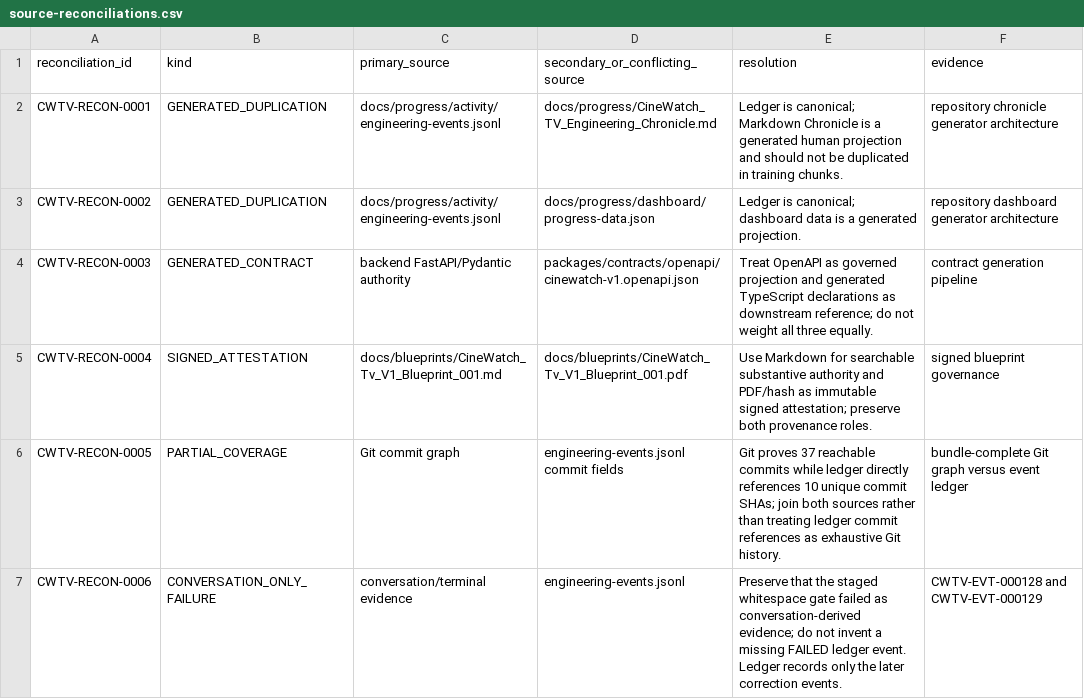
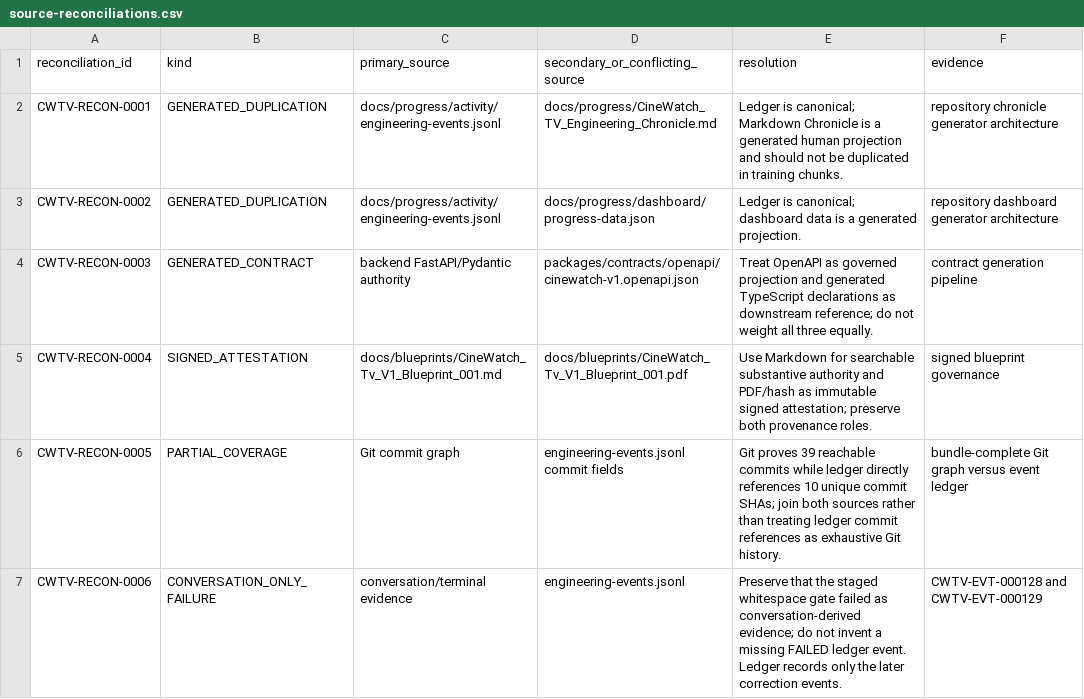
Before and after one commit to Asleki/cinewatch-tv, a CSV file: nexvox/engineering/datasets/source-reconciliations.csv, drawn as a sheet; only a part is shown; the diff covers the shown part only.

```diff
--- a/nexvox/engineering/datasets/source-reconciliations.csv
+++ b/nexvox/engineering/datasets/source-reconciliations.csv
@@ -5,3 +5,3 @@ CWTV-RECON-0003,GENERATED_CONTRACT,backend FastAPI/Pydantic authority,packages/c
 CWTV-RECON-0004,SIGNED_ATTESTATION,docs/blueprints/CineWatch_Tv_V1_Blueprint_001.md,docs/blueprints/CineWatch_Tv_V1_Blueprint_001.pdf,Use Markdown for searchable substantive authority and PDF/hash as immutable signed attestation; preserve both provenance roles.,signed blueprint governance
-CWTV-RECON-0005,PARTIAL_COVERAGE,Git commit graph,engineering-events.jsonl commit fields,Git proves 37 reachable commits while ledger directly references 10 unique commit SHAs; join both sources rather than treating ledger commit references as exhaustive Git history.,bundle-complete Git graph versus event ledger
+CWTV-RECON-0005,PARTIAL_COVERAGE,Git commit graph,engineering-events.jsonl commit fields,Git proves 39 reachable commits while ledger directly references 10 unique commit SHAs; join both sources rather than treating ledger commit references as exhaustive Git history.,bundle-complete Git graph versus event ledger
 CWTV-RECON-0006,CONVERSATION_ONLY_FAILURE,conversation/terminal evidence,engineering-events.jsonl,Preserve that the staged whitespace gate failed as conversation-derived evidence; do not invent a missing FAILED ledger event. Ledger records only the later correction events.,CWTV-EVT-000128 and CWTV-EVT-000129
```
Also changed, not shown: 1 edited cell elsewhere in this file, nexvox/engineering/datasets/commit-changes.csv, nexvox/engineering/datasets/commits.csv, 15 other files.
